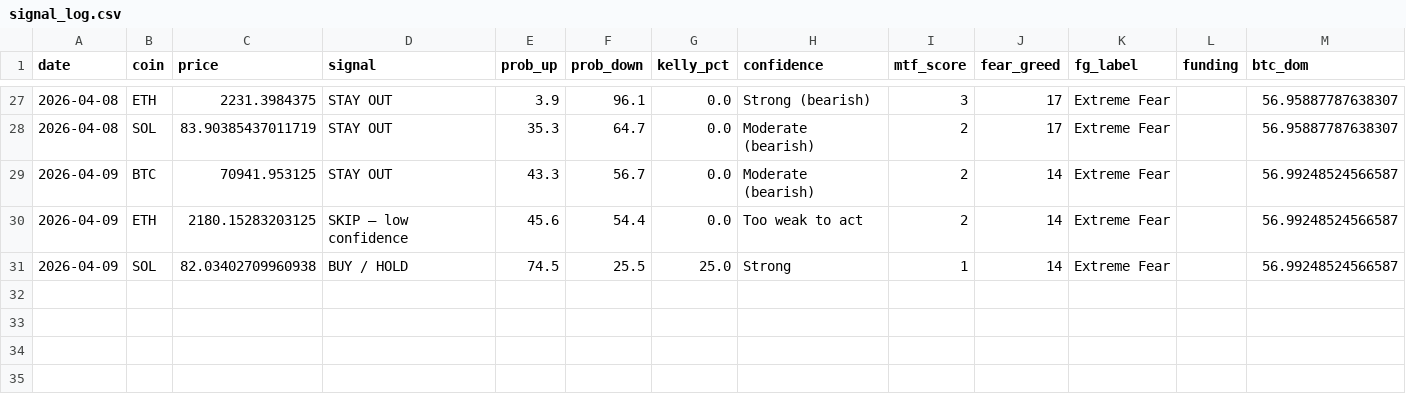
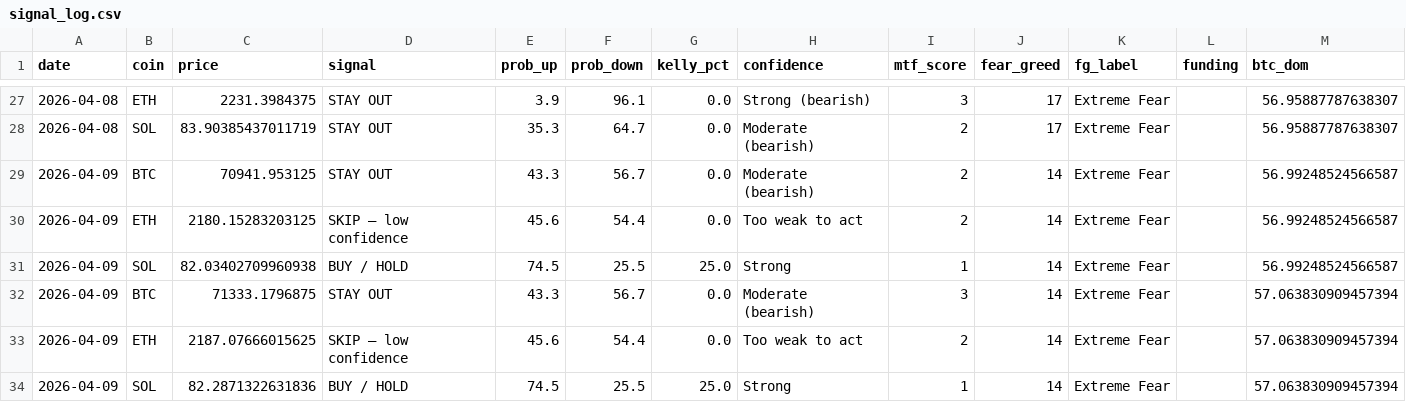
Before and after one commit to Szavaga/crypto-pipeline, a CSV file: data/signal_log.csv, drawn as a sheet; only a part is shown, gaps mark what is left out; the diff names each change by its address in the sheet, - before the commit and + after, or states it on an @@ line.

```diff
--- a/data/signal_log.csv
+++ b/data/signal_log.csv
+row 32: 2026-04-09 | BTC | 71333.1796875 | STAY OUT | 43.3 | 56.7 | 0.0 | Moderate (bearish) | 3 | 14 | Extreme Fear |  | 57.063830909457394
+row 33: 2026-04-09 | ETH | 2187.07666015625 | SKIP — low confidence | 45.6 | 54.4 | 0.0 | Too weak to act | 2 | 14 | Extreme Fear |  | 57.063830909457394
+row 34: 2026-04-09 | SOL | 82.2871322631836 | BUY / HOLD | 74.5 | 25.5 | 25.0 | Strong | 1 | 14 | Extreme Fear |  | 57.063830909457394
```
Also changed, not shown: 2 other files.
